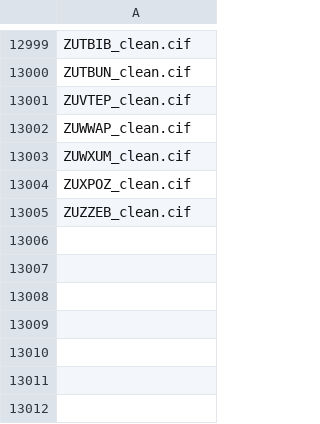
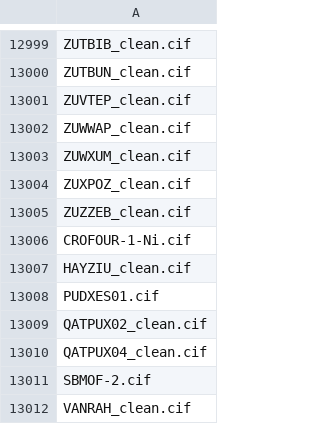
Before and after one commit to eren125/material-screening, a CSV file: data/structures.csv, drawn as a sheet; only a part is shown, gaps mark what is left out.

```diff
--- a/data/structures.csv
+++ b/data/structures.csv
@@ -13005 +13005,8 @@ ZUXPOZ_clean.cif
 ZUZZEB_clean.cif
+CROFOUR-1-Ni.cif
+HAYZIU_clean.cif
+PUDXES01.cif
+QATPUX02_clean.cif
+QATPUX04_clean.cif
+SBMOF-2.cif
+VANRAH_clean.cif
```
Also changed, not shown: 28 other files.
